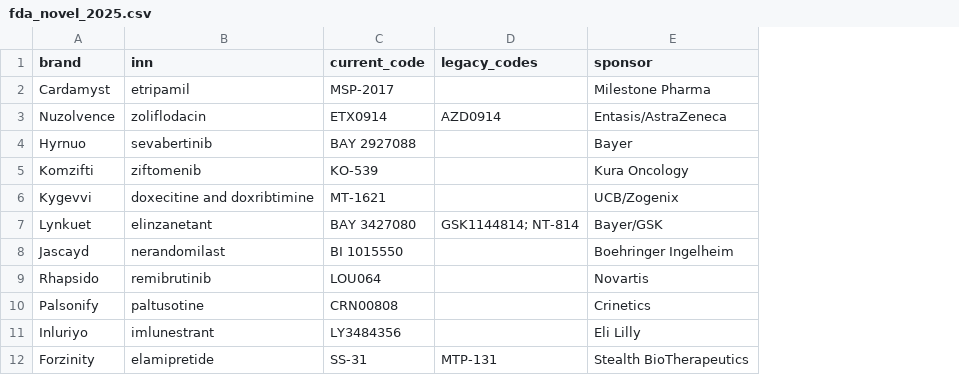
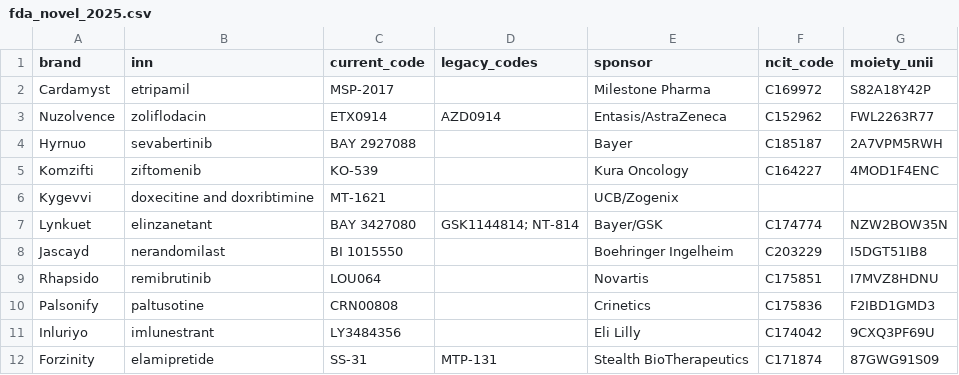
Before and after one commit to kerfors/development-code-archaeology, a CSV file: collections/fda_novel_2025.csv, drawn as a sheet; only a part is shown; the diff names each change by its address in the sheet, - before the commit and + after, or states it on an @@ line.

```diff
--- a/collections/fda_novel_2025.csv
+++ b/collections/fda_novel_2025.csv
+column F (ncit_code), rows 2-12: C169972 | C152962 | C185187 | C164227 |  | C174774 | C203229 | C175851 | C175836 | C174042 | C171874
+column G (moiety_unii), rows 2-12: S82A18Y42P | FWL2263R77 | 2A7VPM5RWH | 4MOD1F4ENC |  | NZW2BOW35N | I5DGT51IB8 | I7MVZ8HDNU | F2IBD1GMD3 | 9CXQ3PF69U | 87GWG91S09
```
Also changed, not shown: 3 other files.
